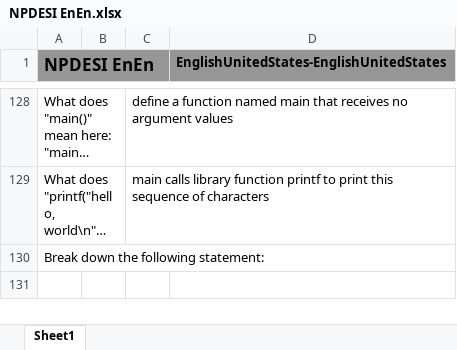
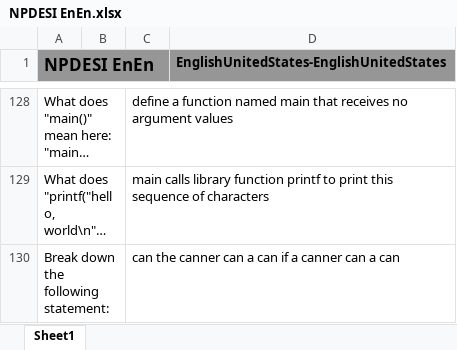
Before and after one commit to JackSonier/kb, an Excel workbook: NPDESI EnEn.xlsx, sheet Sheet1, drawn as a sheet; only a part is shown, gaps mark what is left out; long unchanged cells end in …; values as stored, in another font and other column widths than the file's, no borders; the diff names each change by its address in the sheet, - before the commit and + after, or states it on an @@ line.

Commit message:
Update NPDESI EnEn.xlsx

```diff
--- a/NPDESI EnEn.xlsx (sheet Sheet1)
+++ b/NPDESI EnEn.xlsx (sheet Sheet1)
-C130: (empty)
+C130: can the canner can a can if a canner can a can
```
